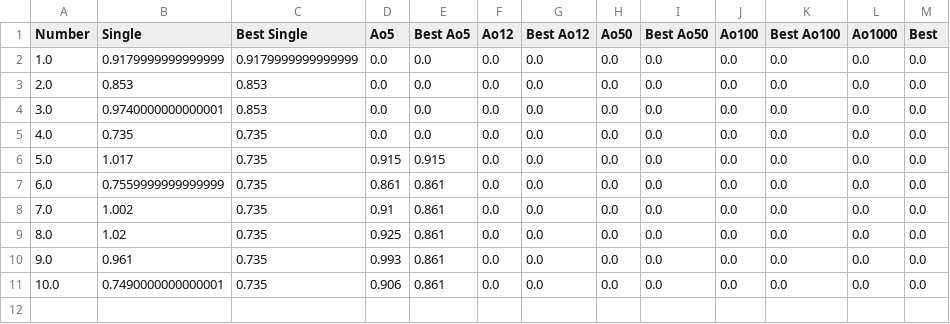
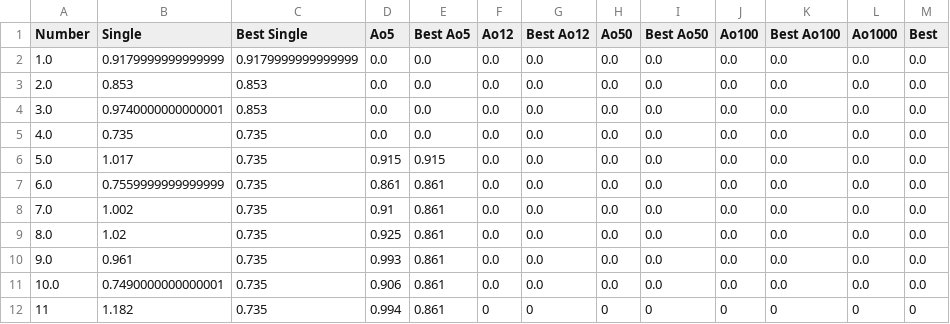
Before and after one commit to Nyanyan/NyanTimer, a CSV file: NyanTimer2/data3x3.csv, drawn as a sheet.

```diff
--- a/NyanTimer2/data3x3.csv
+++ b/NyanTimer2/data3x3.csv
@@ -11 +11,2 @@ Number,Single,Best Single,Ao5,Best Ao5,Ao12,Best Ao12,Ao50,Best Ao50,Ao100,Best
 10.0,0.7490000000000001,0.735,0.906,0.861,0.0,0.0,0.0,0.0,0.0,0.0,0.0,0.0
+11,1.182,0.735,0.994,0.861,0,0,0,0,0,0,0,0
```
Also changed, not shown: 1 other file.
